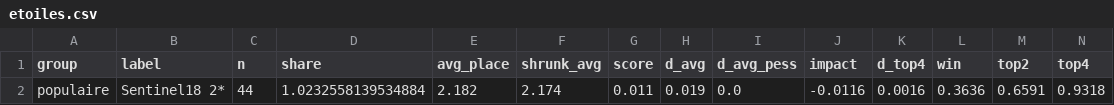
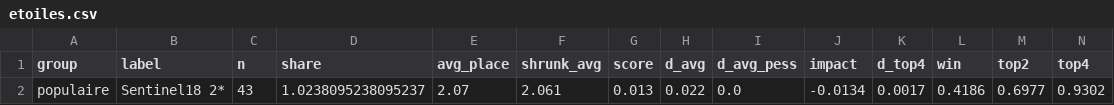
Before and after one commit to Patilloe/MetaTFTVisualizer, a CSV file: docs/Sentinel/etoiles.csv, drawn as a sheet; only a part is shown; removed rows and columns are numbered as before the commit, all else as after; rows hold the shown columns only; the diff names each change by its address in the sheet, - before the commit and + after, or states it on an @@ line.

```diff
--- a/docs/Sentinel/etoiles.csv
+++ b/docs/Sentinel/etoiles.csv
-row 2: populaire | Sentinel18 2* | 44 | 1.0232558139534884 | 2.182 | 2.174 | 0.011 | 0.019 | 0.0 | -0.0116 | 0.0016 | 0.3636 | 0.6591 | 0.9318
+row 2: populaire | Sentinel18 2* | 43 | 1.0238095238095237 | 2.07 | 2.061 | 0.013 | 0.022 | 0.0 | -0.0134 | 0.0017 | 0.4186 | 0.6977 | 0.9302
```
Also changed, not shown: docs/summary.csv, 17 other files.
